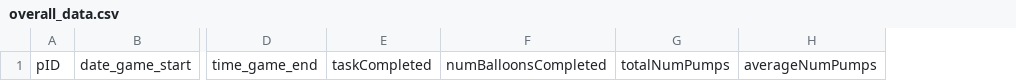
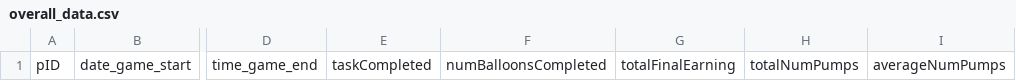
Before and after one commit to matthieuheitz/PsychoJS-BART, a CSV file: overall_data.csv, drawn as a sheet; only a part is shown, gaps mark what is left out; the diff names each change by its address in the sheet, - before the commit and + after, or states it on an @@ line.

Commit message:
Add total earning in overall_data.csv

```diff
--- a/overall_data.csv
+++ b/overall_data.csv
+column G, row 1: totalFinalEarning
```
Also changed, not shown: 1 other file.
